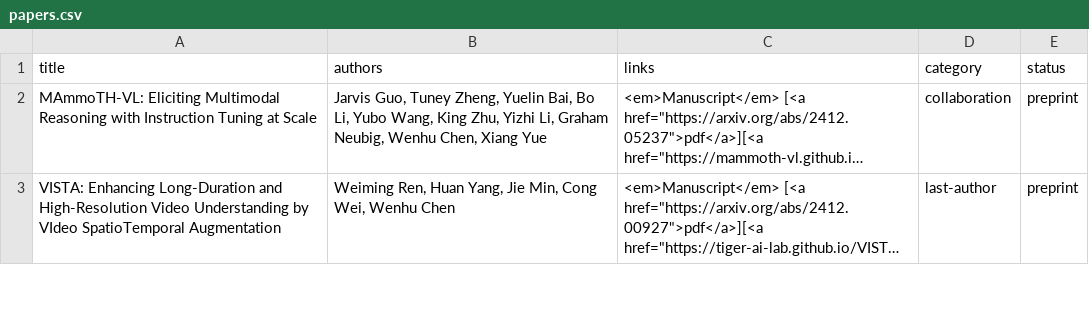
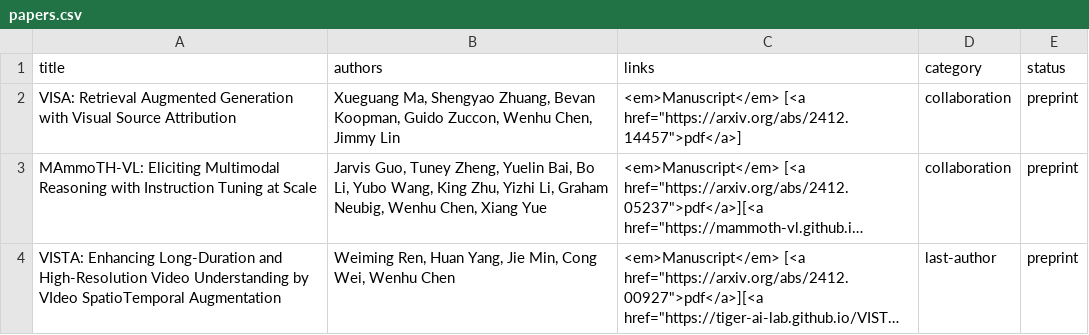
Before and after one commit to wenhuchen/wenhuchen.github.io, a CSV file: papers.csv, drawn as a sheet; only a part is shown; long unchanged cells end in …; the diff names each change by its address in the sheet, - before the commit and + after, or states it on an @@ line.

Commit message:
Update papers.csv

```diff
--- a/papers.csv
+++ b/papers.csv
+row 2: VISA: Retrieval Augmented Generation with Visual Source Attribution | Xueguang Ma, Shengyao Zhuang, Bevan Koopman, Guido Zuccon, Wenhu Chen, Jimmy Lin | <em>Manuscript</em> [<a href="https://arxiv.org/abs/2412.14457">pdf</a>] | collaboration | preprint
```
